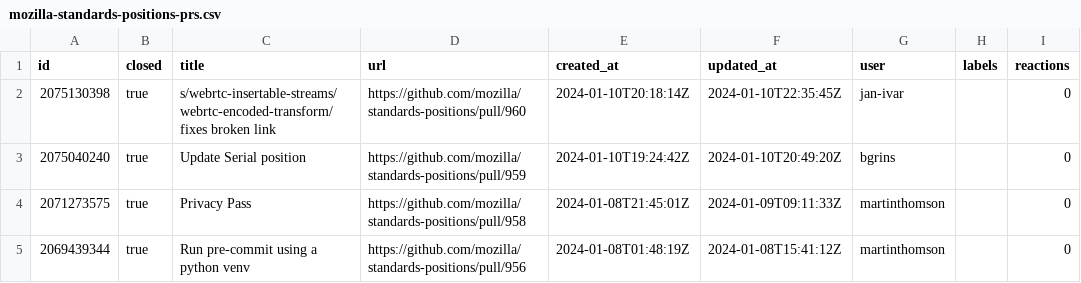
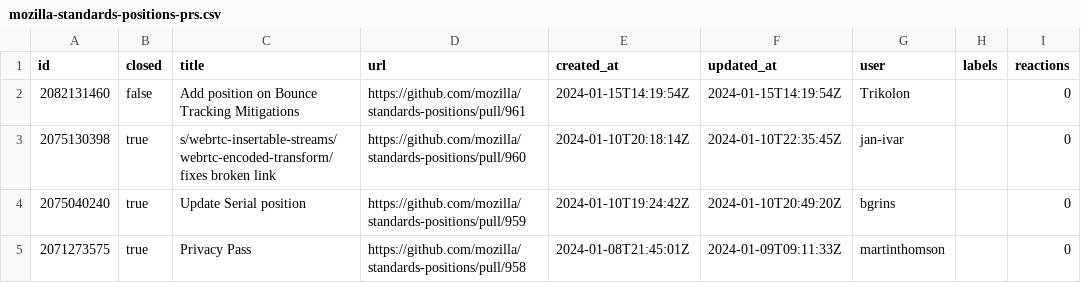
Before and after one commit to bgrins/compat-utils, a CSV file: output/mozilla-standards-positions-prs.csv, drawn as a sheet; only a part is shown; the shorter side is filled out with more unchanged rows; the diff names each change by its address in the sheet, - before the commit and + after, or states it on an @@ line.

```diff
--- a/output/mozilla-standards-positions-prs.csv
+++ b/output/mozilla-standards-positions-prs.csv
+row 2: 2082131460 | false | Add position on Bounce Tracking Mitigations | https://github.com/mozilla/standards-positions/pull/961 | 2024-01-15T14:19:54Z | 2024-01-15T14:19:54Z | Trikolon |  | 0
```
Also changed, not shown: output/WICG-webcomponents.csv, output/w3ctag-design-reviews.csv, 8 other files.
